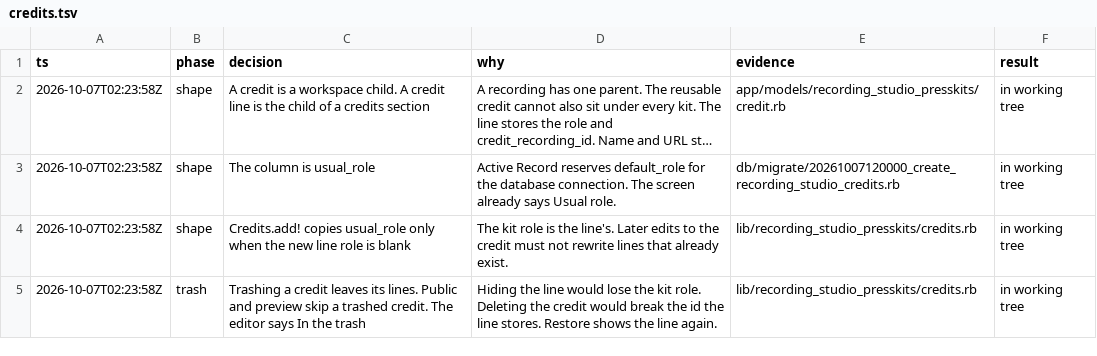
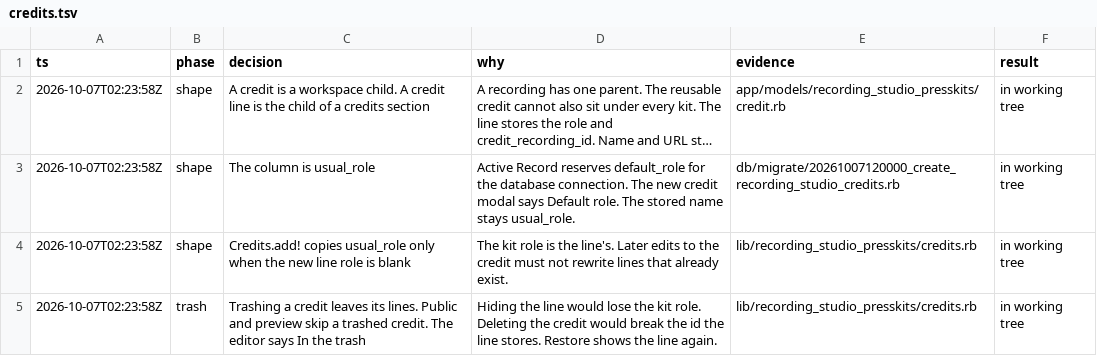
Before and after one commit to bowerbird-app/RecordingStudio_presskits, a TSV file: docs/decisions/credits.tsv, drawn as a sheet; only a part is shown; long unchanged cells end in …; the diff names each change by its address in the sheet, - before the commit and + after, or states it on an @@ line.

```diff
--- a/docs/decisions/credits.tsv
+++ b/docs/decisions/credits.tsv
-D3 (why): …connection. The screen already says Usual role.
+D3 (why): …connection. The new credit modal says Default role. The stored name stays usual_role.
```
Also changed, not shown: 6 other files.
